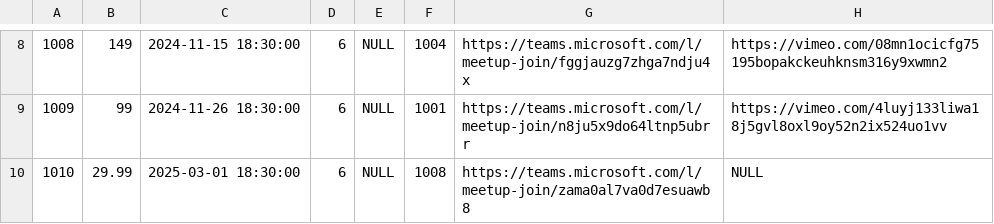
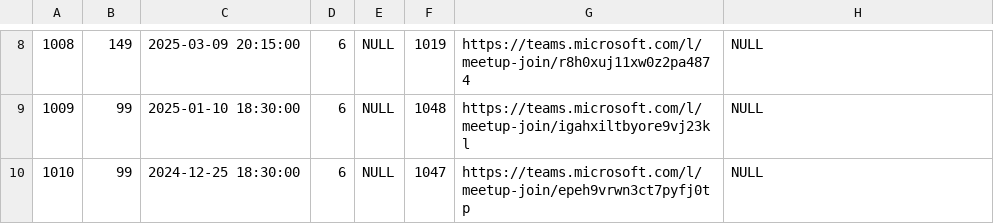
Before and after one commit to Filipmok-agh/Educational-Platform-Database, a CSV file: data/webinars.csv, drawn as a sheet; only a part is shown, gaps mark what is left out; the diff covers the shown part only.

```diff
--- a/data/webinars.csv
+++ b/data/webinars.csv
@@ -8,3 +8,3 @@
-1008,149,2024-11-15 18:30:00,6,NULL,1004,https://teams.microsoft.com/l/meetup-join/fggjauzg7zhga7ndju4x,https://vimeo.com/08mn1ocicfg75195bopakckeuhknsm316y9xwmn2
-1009,99,2024-11-26 18:30:00,6,NULL,1001,https://teams.microsoft.com/l/meetup-join/n8ju5x9do64ltnp5ubrr,https://vimeo.com/4luyj133liwa18j5gvl8oxl9oy52n2ix524uo1vv
-1010,29.99,2025-03-01 18:30:00,6,NULL,1008,https://teams.microsoft.com/l/meetup-join/zama0al7va0d7esuawb8,NULL
+1008,149,2025-03-09 20:15:00,6,NULL,1019,https://teams.microsoft.com/l/meetup-join/r8h0xuj11xw0z2pa4874,NULL
+1009,99,2025-01-10 18:30:00,6,NULL,1048,https://teams.microsoft.com/l/meetup-join/igahxiltbyore9vj23kl,NULL
+1010,99,2024-12-25 18:30:00,6,NULL,1047,https://teams.microsoft.com/l/meetup-join/epeh9vrwn3ct7pyfj0tp,NULL
```
Also changed, not shown: 32 edited cells elsewhere in this file, data/Meeting.csv, data/employee.csv, 11 other files.
